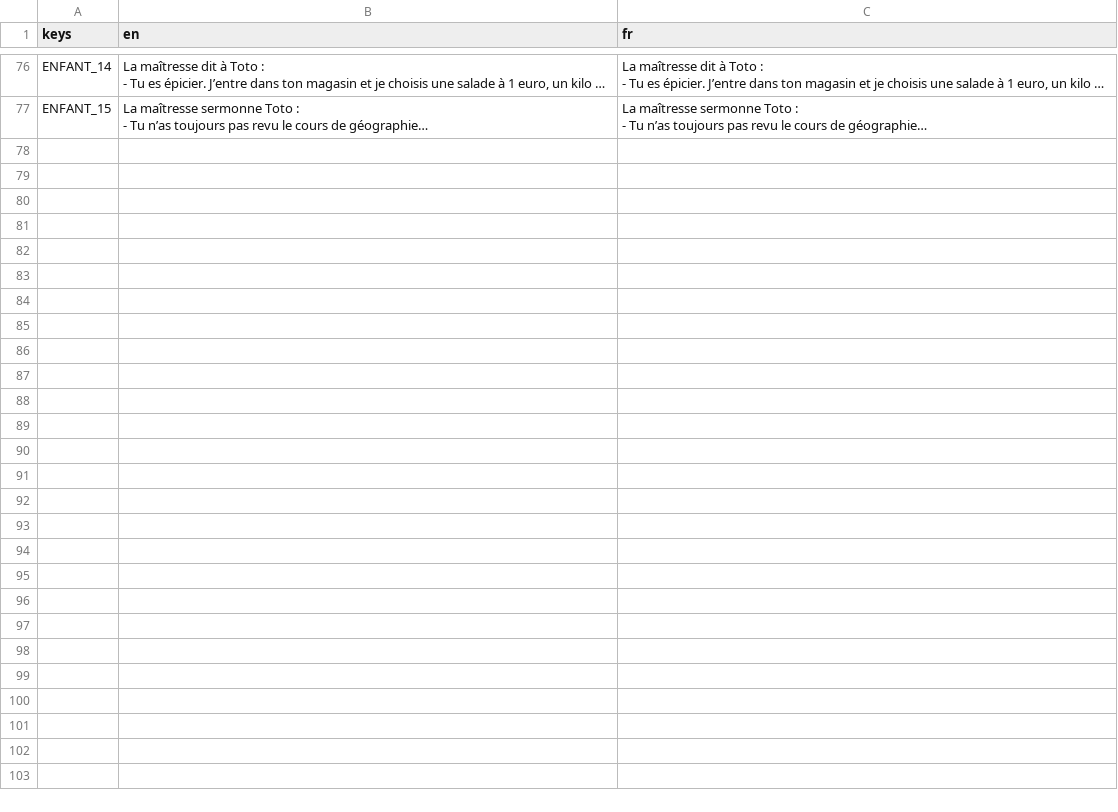
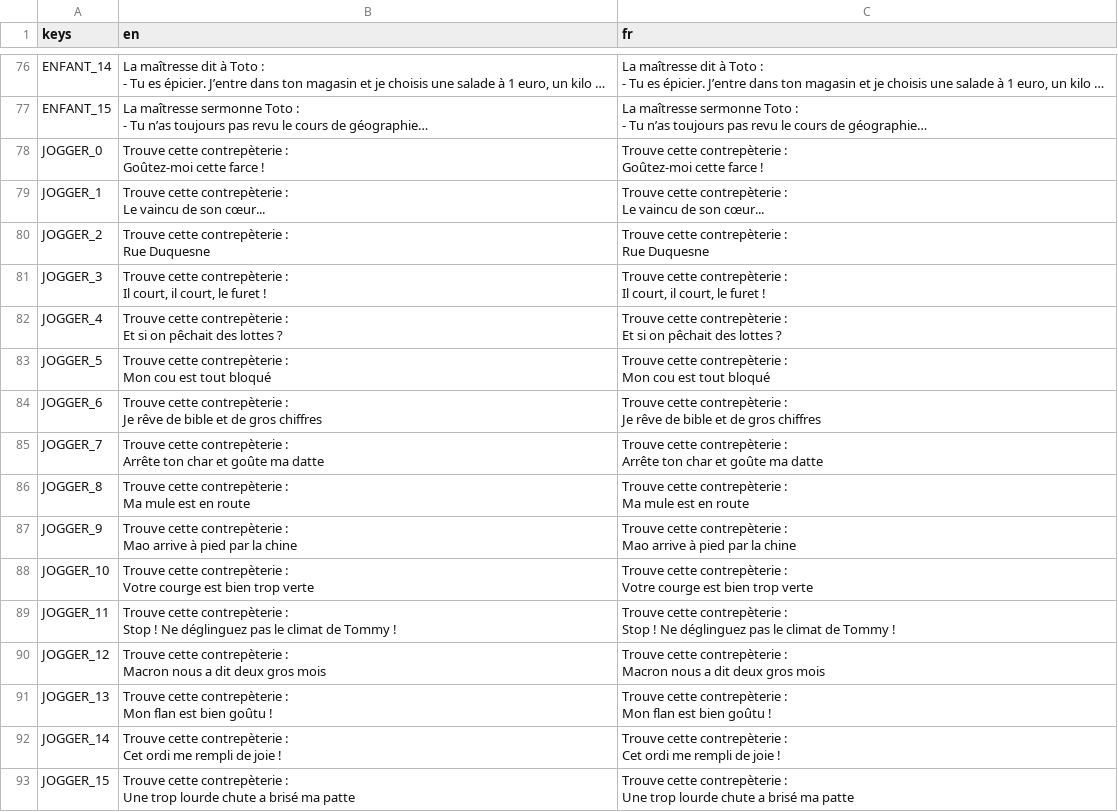
Before and after one commit to MANM-ANMM/jam_make_me_laugh, a CSV file: translations/Translations.csv, drawn as a sheet; only a part is shown, gaps mark what is left out; long unchanged cells end in …; ↵ is a line break in a cell; the diff names each change by its address in the sheet, - before the commit and + after, or states it on an @@ line.

Commit message:
Added jogger jokes and linked sprites

```diff
--- a/translations/Translations.csv
+++ b/translations/Translations.csv
+row 78: JOGGER_0 | Trouve cette contrepèterie : ↵ Goûtez-moi cette farce ! | Trouve cette contrepèterie : ↵ Goûtez-moi cette farce !
+row 79: JOGGER_1 | Trouve cette contrepèterie : ↵ Le vaincu de son cœur... | Trouve cette contrepèterie : ↵ Le vaincu de son cœur...
+row 80: JOGGER_2 | Trouve cette contrepèterie : ↵ Rue Duquesne | Trouve cette contrepèterie : ↵ Rue Duquesne
+row 81: JOGGER_3 | Trouve cette contrepèterie : ↵ Il court, il court, le furet ! | Trouve cette contrepèterie : ↵ Il court, il court, le furet !
+row 82: JOGGER_4 | Trouve cette contrepèterie : ↵ Et si on pêchait des lottes ? | Trouve cette contrepèterie : ↵ Et si on pêchait des lottes ?
+row 83: JOGGER_5 | Trouve cette contrepèterie : ↵ Mon cou est tout bloqué | Trouve cette contrepèterie : ↵ Mon cou est tout bloqué
+row 84: JOGGER_6 | Trouve cette contrepèterie : ↵ Je rêve de bible et de gros chiffres | Trouve cette contrepèterie : ↵ Je rêve de bible et de gros chiffres
+row 85: JOGGER_7 | Trouve cette contrepèterie : ↵ Arrête ton char et goûte ma datte | Trouve cette contrepèterie : ↵ Arrête ton char et goûte ma datte
+row 86: JOGGER_8 | Trouve cette contrepèterie : ↵ Ma mule est en route | Trouve cette contrepèterie : ↵ Ma mule est en route
+row 87: JOGGER_9 | Trouve cette contrepèterie : ↵ Mao arrive à pied par la chine | Trouve cette contrepèterie : ↵ Mao arrive à pied par la chine
+row 88: JOGGER_10 | Trouve cette contrepèterie : ↵ Votre courge est bien trop verte | Trouve cette contrepèterie : ↵ Votre courge est bien trop verte
+row 89: JOGGER_11 | Trouve cette contrepèterie : ↵ Stop ! Ne déglinguez pas le climat de Tommy ! | Trouve cette contrepèterie : ↵ Stop ! Ne déglinguez pas le climat de Tommy !
+row 90: JOGGER_12 | Trouve cette contrepèterie : ↵ Macron nous a dit deux gros mois | Trouve cette contrepèterie : ↵ Macron nous a dit deux gros mois
+row 91: JOGGER_13 | Trouve cette contrepèterie : ↵ Mon flan est bien goûtu ! | Trouve cette contrepèterie : ↵ Mon flan est bien goûtu !
+row 92: JOGGER_14 | Trouve cette contrepèterie : ↵ Cet ordi me rempli de joie ! | Trouve cette contrepèterie : ↵ Cet ordi me rempli de joie !
+row 93: JOGGER_15 | Trouve cette contrepèterie : ↵ Une trop lourde chute a brisé ma patte | Trouve cette contrepèterie : ↵ Une trop lourde chute a brisé ma patte
```
Also changed, not shown: 5 other files.
